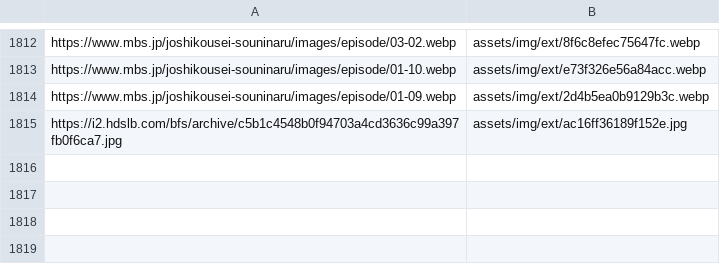
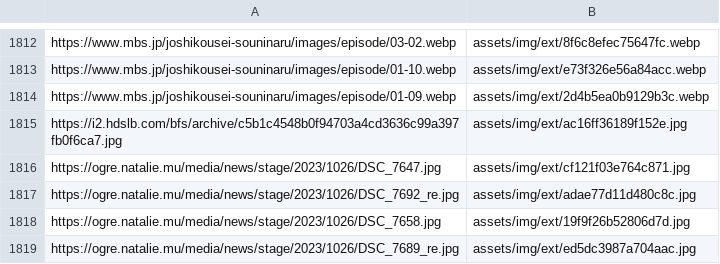
Before and after one commit to DAODAODAO-cmd/tonchan-archive, a TSV file: tools/image-manifest.tsv, drawn as a sheet; only a part is shown, gaps mark what is left out.

```diff
--- a/tools/image-manifest.tsv
+++ b/tools/image-manifest.tsv
@@ -1815 +1815,5 @@ https://www.mbs.jp/joshikousei-souninaru/images/episode/01-09.webp	assets/img/ex
 https://i2.hdslb.com/bfs/archive/c5b1c4548b0f94703a4cd3636c99a397fb0f6ca7.jpg	assets/img/ext/ac16ff36189f152e.jpg
+https://ogre.natalie.mu/media/news/stage/2023/1026/DSC_7647.jpg	assets/img/ext/cf121f03e764c871.jpg
+https://ogre.natalie.mu/media/news/stage/2023/1026/DSC_7692_re.jpg	assets/img/ext/adae77d11d480c8c.jpg
+https://ogre.natalie.mu/media/news/stage/2023/1026/DSC_7658.jpg	assets/img/ext/19f9f26b52806d7d.jpg
+https://ogre.natalie.mu/media/news/stage/2023/1026/DSC_7689_re.jpg	assets/img/ext/ed5dc3987a704aac.jpg
```
Also changed, not shown: 4 other files.
